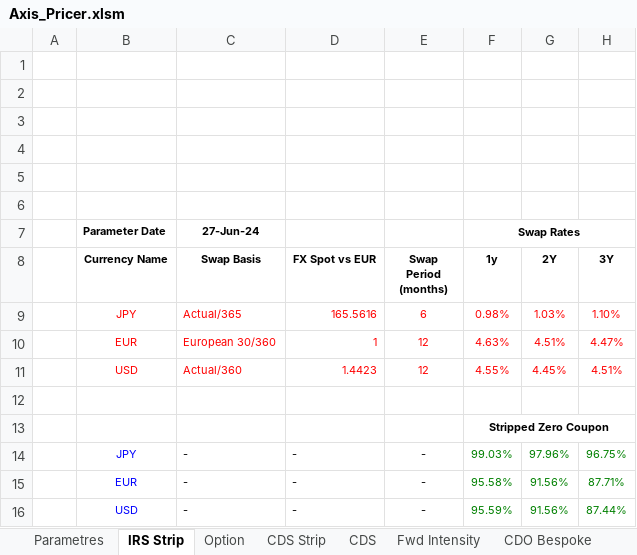
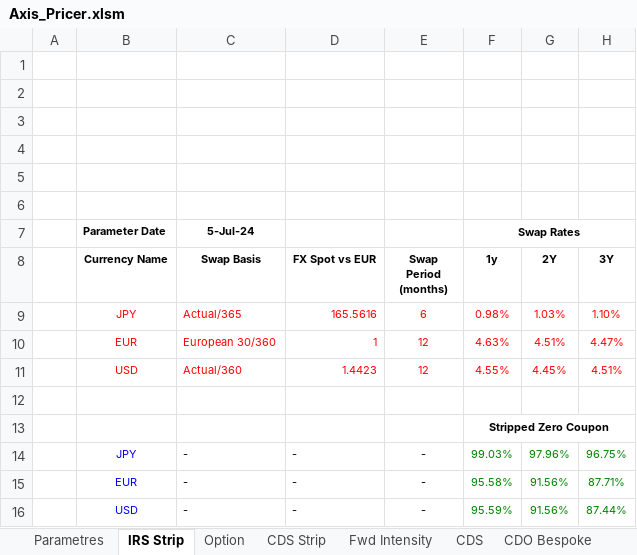
Before and after one commit to mbaAxis/Valo, an Excel workbook: common/Axis_Pricer.xlsm, sheet IRS Strip, drawn as a sheet; only a part is shown; values as stored, in another font and other column widths than the file's, no borders; charts and pictures not drawn; the diff names each change by its address in the sheet, - before the commit and + after, or states it on an @@ line.

```diff
--- a/common/Axis_Pricer.xlsm (sheet IRS Strip)
+++ b/common/Axis_Pricer.xlsm (sheet IRS Strip)
@@ sheet tab order changed: Parametres | IRS Strip | Option | CDS Strip | Fwd Intensity | CDS | CDO Bespoke @@
-C7 (Swap Basis): 27-Jun-24
+C7 (Swap Basis): 5-Jul-24
```
Also changed, not shown: sheet FRTB, sheet CDS Strip, sheet Fwd Intensity, sheet CDO Bespoke, sheet CDO2, sheet CDS, 2 more sheets, hidden cells, charts or pictures, 3 other files.
